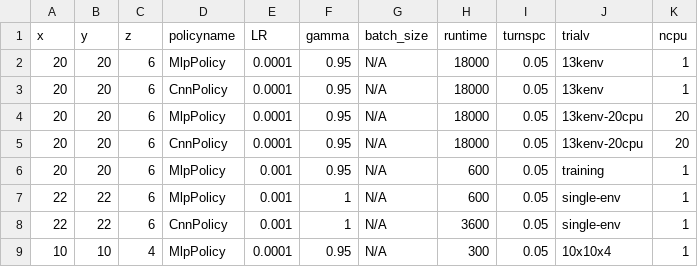
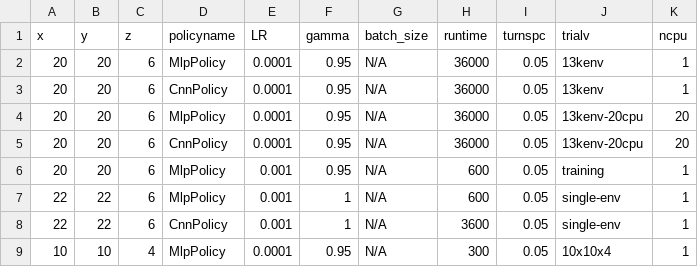
Before and after one commit to bogglem/MineSequencing, a CSV file: jobarrays/Fuzzy_drstrange_job_input.csv, drawn as a sheet.

Commit message:
Update Fuzzy_drstrange_job_input.csv

```diff
--- a/jobarrays/Fuzzy_drstrange_job_input.csv
+++ b/jobarrays/Fuzzy_drstrange_job_input.csv
@@ -1,6 +1,6 @@
 x,y,z,policyname,LR,gamma,batch_size,runtime,turnspc,trialv,ncpu
-20,20,6,MlpPolicy,0.0001,0.95,N/A,18000,0.05,13kenv,1
-20,20,6,CnnPolicy,0.0001,0.95,N/A,18000,0.05,13kenv,1
-20,20,6,MlpPolicy,0.0001,0.95,N/A,18000,0.05,13kenv-20cpu,20
-20,20,6,CnnPolicy,0.0001,0.95,N/A,18000,0.05,13kenv-20cpu,20
+20,20,6,MlpPolicy,0.0001,0.95,N/A,36000,0.05,13kenv,1
+20,20,6,CnnPolicy,0.0001,0.95,N/A,36000,0.05,13kenv,1
+20,20,6,MlpPolicy,0.0001,0.95,N/A,36000,0.05,13kenv-20cpu,20
+20,20,6,CnnPolicy,0.0001,0.95,N/A,36000,0.05,13kenv-20cpu,20
 20,20,6,MlpPolicy,0.001,0.95,N/A,600,0.05,training,1
```
